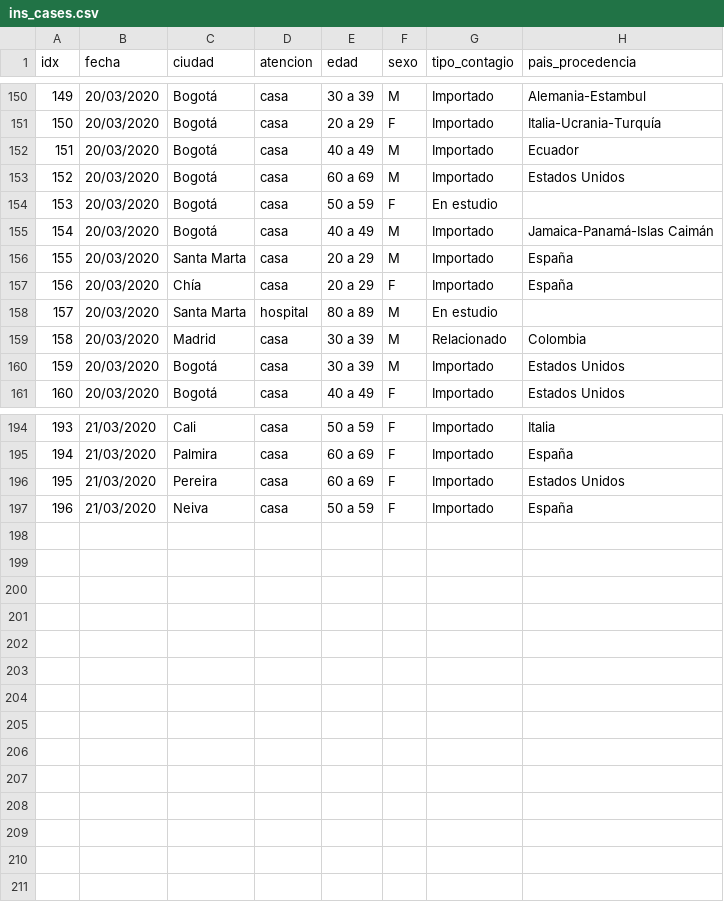
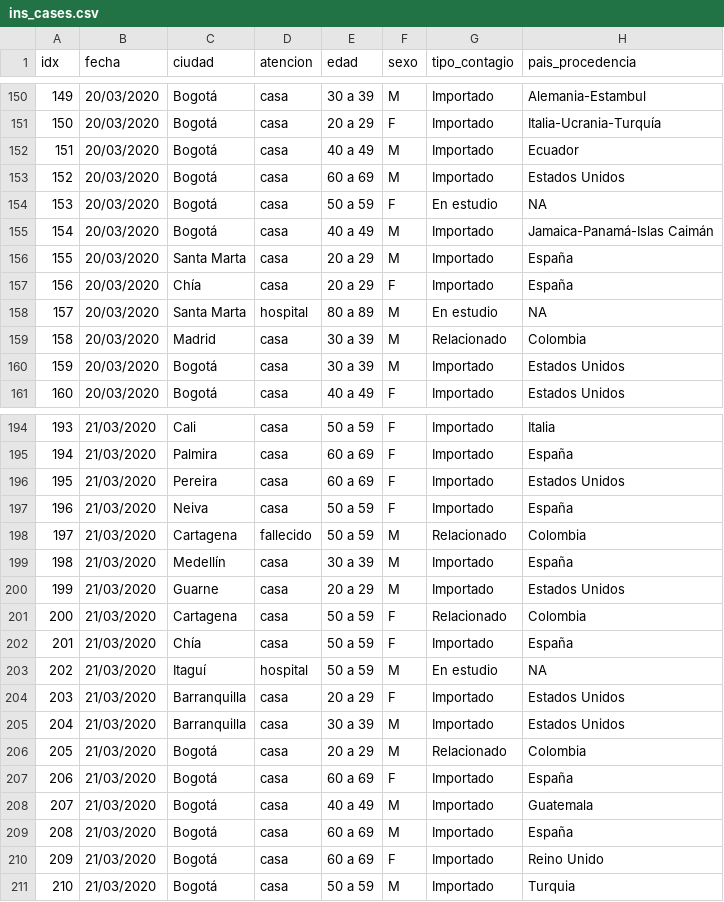
Before and after one commit to datasketch/coronavirus, a CSV file: docs/data/ins/prep/ins_cases.csv, drawn as a sheet; only a part is shown, gaps mark what is left out.

```diff
--- a/docs/data/ins/prep/ins_cases.csv
+++ b/docs/data/ins/prep/ins_cases.csv
@@ -153,3 +153,3 @@ idx,fecha,ciudad,atencion,edad,sexo,tipo_contagio,pais_procedencia
 152,20/03/2020,Bogotá,casa,60 a 69,M,Importado,Estados Unidos
-153,20/03/2020,Bogotá,casa,50 a 59,F,En estudio,
+153,20/03/2020,Bogotá,casa,50 a 59,F,En estudio,NA
 154,20/03/2020,Bogotá,casa,40 a 49,M,Importado,Jamaica-Panamá-Islas Caimán
@@ -157,3 +157,3 @@ idx,fecha,ciudad,atencion,edad,sexo,tipo_contagio,pais_procedencia
 156,20/03/2020,Chía,casa,20 a 29,F,Importado,España
-157,20/03/2020,Santa Marta,hospital,80 a 89,M,En estudio,
+157,20/03/2020,Santa Marta,hospital,80 a 89,M,En estudio,NA
 158,20/03/2020,Madrid,casa,30 a 39,M,Relacionado,Colombia
@@ -197 +197,15 @@ idx,fecha,ciudad,atencion,edad,sexo,tipo_contagio,pais_procedencia
 196,21/03/2020,Neiva,casa,50 a 59,F,Importado,España
+197,21/03/2020,Cartagena,fallecido,50 a 59,M,Relacionado,Colombia
+198,21/03/2020,Medellín,casa,30 a 39,M,Importado,España
+199,21/03/2020,Guarne,casa,20 a 29,M,Importado,Estados Unidos
+200,21/03/2020,Cartagena,casa,50 a 59,F,Relacionado,Colombia
+201,21/03/2020,Chía,casa,50 a 59,F,Importado,España
+202,21/03/2020,Itaguí,hospital,50 a 59,M,En estudio,NA
+203,21/03/2020,Barranquilla,casa,20 a 29,F,Importado,Estados Unidos
+204,21/03/2020,Barranquilla,casa,30 a 39,M,Importado,Estados Unidos
+205,21/03/2020,Bogotá,casa,20 a 29,M,Relacionado,Colombia
+206,21/03/2020,Bogotá,casa,60 a 69,F,Importado,España
+207,21/03/2020,Bogotá,casa,40 a 49,M,Importado,Guatemala
+208,21/03/2020,Bogotá,casa,60 a 69,M,Importado,España
+209,21/03/2020,Bogotá,casa,60 a 69,F,Importado,Reino Unido
+210,21/03/2020,Bogotá,casa,50 a 59,M,Importado,Turquia
```
Also changed, not shown: docs/data/csse/cases_timeseries.csv, docs/data/ins/col_cases.csv, 42 other files.
